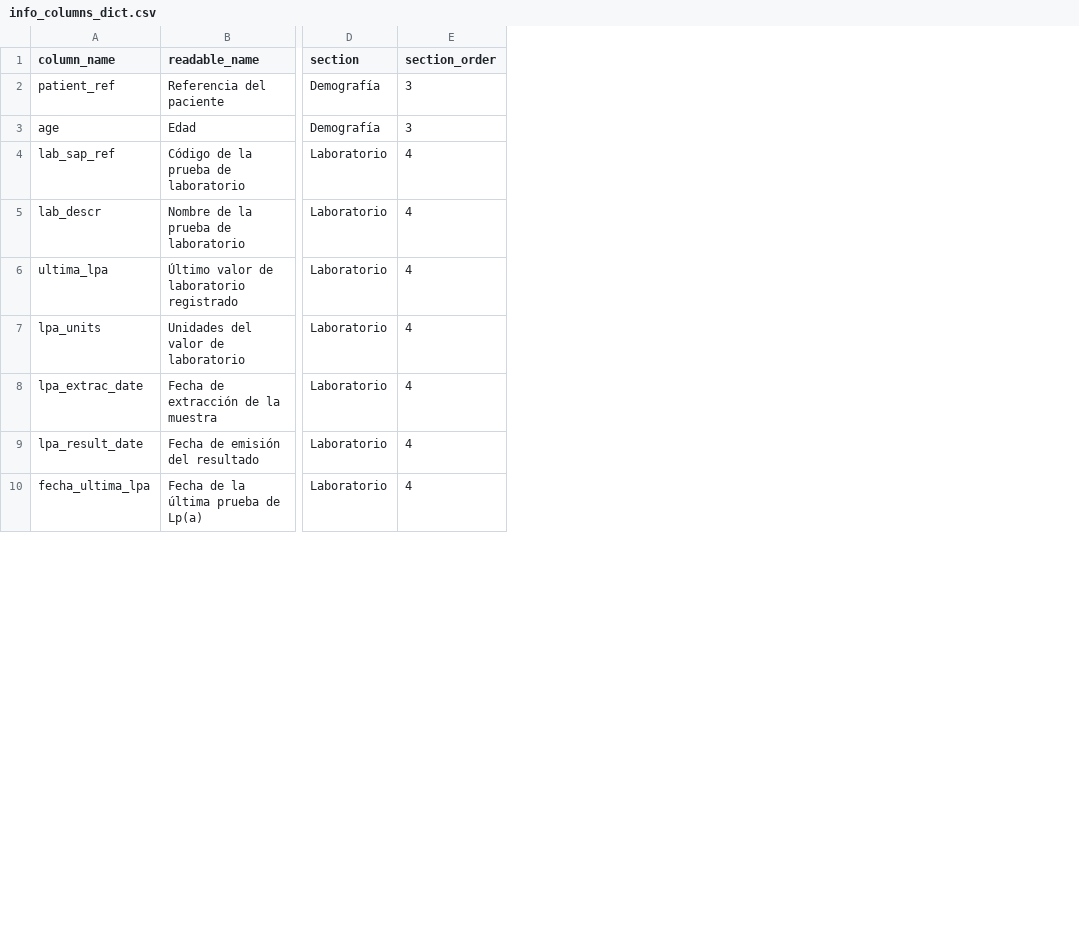
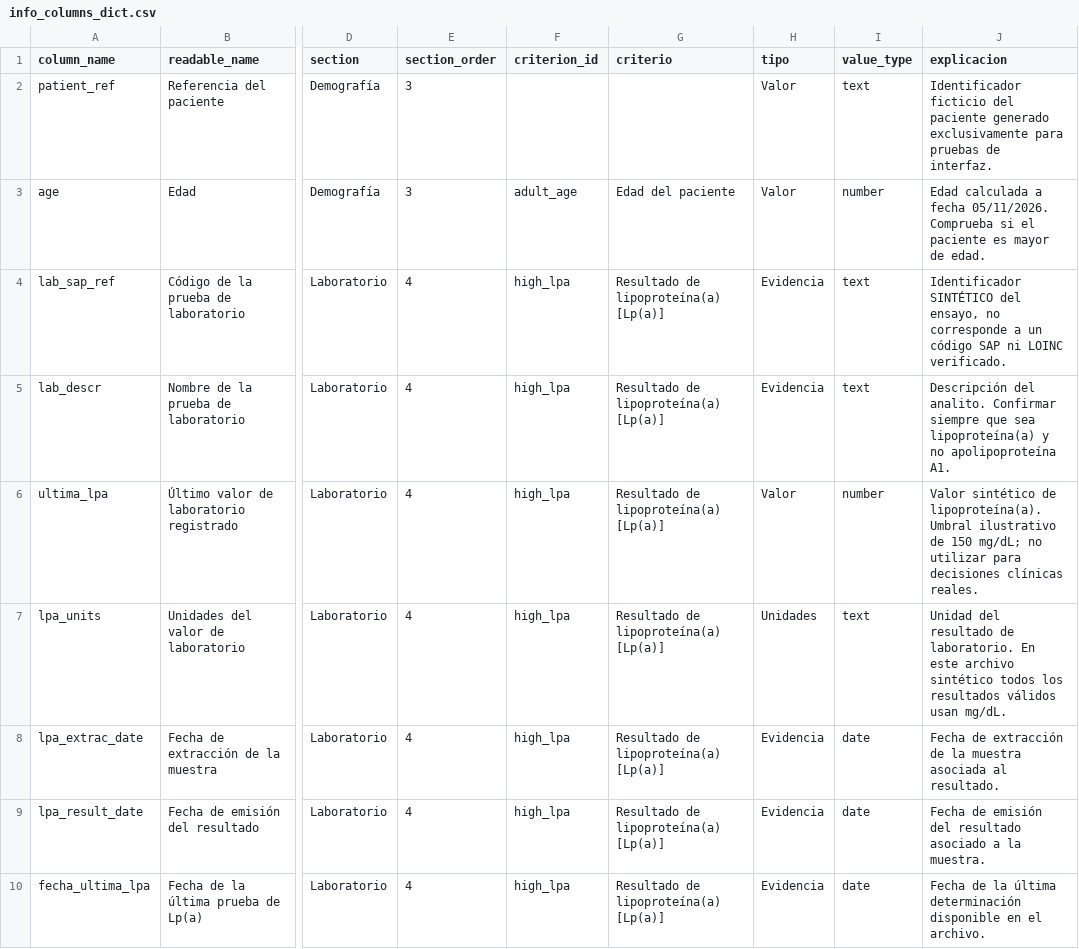
Before and after one commit to kluna1998/patient-discovery, a CSV file: public/info_columns_dict.csv, drawn as a sheet; only a part is shown, gaps mark what is left out; the diff names each change by its address in the sheet, - before the commit and + after, or states it on an @@ line.

Commit message:
add csv bien

```diff
--- a/public/info_columns_dict.csv
+++ b/public/info_columns_dict.csv
+column F (criterion_id), rows 3-10: adult_age | high_lpa | high_lpa | high_lpa | high_lpa | high_lpa | high_lpa | high_lpa
+column G (criterio), rows 3-10: Edad del paciente | Resultado de lipoproteína(a) [Lp(a)] | Resultado de lipoproteína(a) [Lp(a)] | Resultado de lipoproteína(a) [Lp(a)] | Resultado de lipoproteína(a) [Lp(a)] | Resultado de lipoproteína(a) [Lp(a)] | Resultado de lipoproteína(a) [Lp(a)] | Resultado de lipoproteína(a) [Lp(a)]
+column H (tipo), rows 2-10: Valor | Valor | Evidencia | Evidencia | Valor | Unidades | Evidencia | Evidencia | Evidencia
+column I (value_type), rows 2-10: text | number | text | text | number | text | date | date | date
+column J (explicacion), rows 2-10: Identificador ficticio del paciente generado exclusivamente para pruebas de interfaz. | Edad calculada a fecha 05/11/2026. Comprueba si el paciente es mayor de edad. | Identificador SINTÉTICO del ensayo, no corresponde a un código SAP ni LOINC verificado. | Descripción del analito. Confirmar siempre que sea lipoproteína(a) y no apolipoproteína A1. | Valor sintético de lipoproteína(a). Umbral ilustrativo de 150 mg/dL; no utilizar para decisiones clínicas reales. | Unidad del resultado de laboratorio. En este archivo sintético todos los resultados válidos usan mg/dL. | Fecha de extracción de la muestra asociada al resultado. | Fecha de emisión del resultado asociado a la muestra. | Fecha de la última determinación disponible en el archivo.
```
